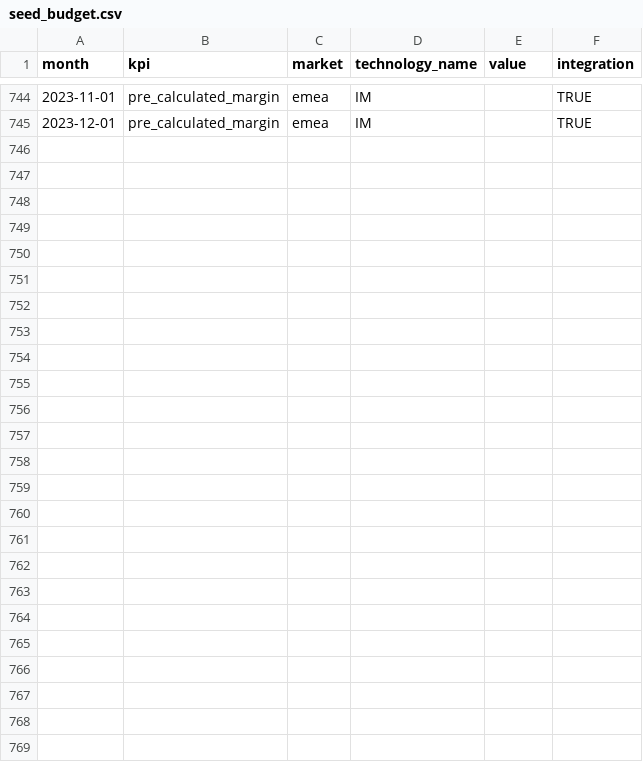
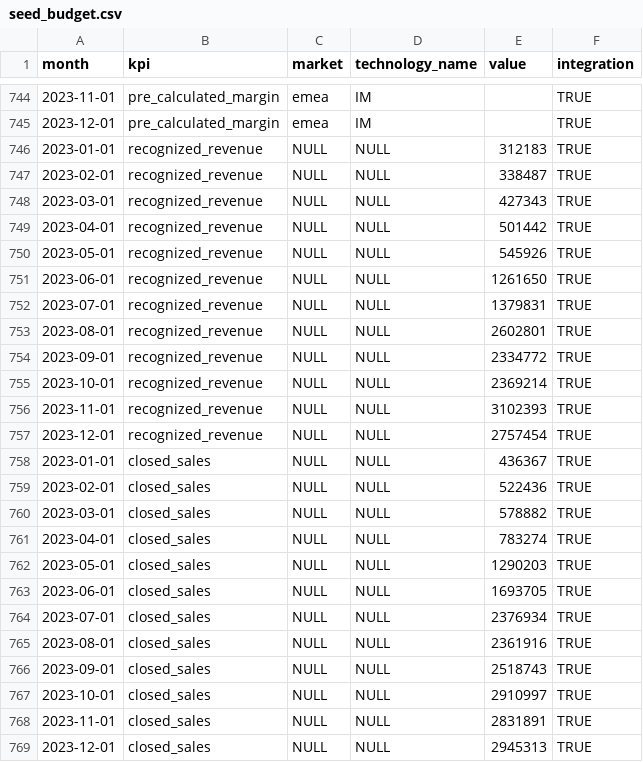
Before and after one commit to 3DHubs/dbt-core-network, a CSV file: seeds/seed_budget.csv, drawn as a sheet; only a part is shown, gaps mark what is left out.

Commit message:
Update seed_budget.csv

```diff
--- a/seeds/seed_budget.csv
+++ b/seeds/seed_budget.csv
@@ -745 +745,25 @@ month,kpi,market,technology_name,value,integration
 2023-12-01,pre_calculated_margin,emea,IM,,TRUE
+2023-01-01,recognized_revenue,NULL,NULL,312183,TRUE
+2023-02-01,recognized_revenue,NULL,NULL,338487,TRUE
+2023-03-01,recognized_revenue,NULL,NULL,427343,TRUE
+2023-04-01,recognized_revenue,NULL,NULL,501442,TRUE
+2023-05-01,recognized_revenue,NULL,NULL,545926,TRUE
+2023-06-01,recognized_revenue,NULL,NULL,1261650,TRUE
+2023-07-01,recognized_revenue,NULL,NULL,1379831,TRUE
+2023-08-01,recognized_revenue,NULL,NULL,2602801,TRUE
+2023-09-01,recognized_revenue,NULL,NULL,2334772,TRUE
+2023-10-01,recognized_revenue,NULL,NULL,2369214,TRUE
+2023-11-01,recognized_revenue,NULL,NULL,3102393,TRUE
+2023-12-01,recognized_revenue,NULL,NULL,2757454,TRUE
+2023-01-01,closed_sales,NULL,NULL,436367,TRUE
+2023-02-01,closed_sales,NULL,NULL,522436,TRUE
+2023-03-01,closed_sales,NULL,NULL,578882,TRUE
+2023-04-01,closed_sales,NULL,NULL,783274,TRUE
+2023-05-01,closed_sales,NULL,NULL,1290203,TRUE
+2023-06-01,closed_sales,NULL,NULL,1693705,TRUE
+2023-07-01,closed_sales,NULL,NULL,2376934,TRUE
+2023-08-01,closed_sales,NULL,NULL,2361916,TRUE
+2023-09-01,closed_sales,NULL,NULL,2518743,TRUE
+2023-10-01,closed_sales,NULL,NULL,2910997,TRUE
+2023-11-01,closed_sales,NULL,NULL,2831891,TRUE
+2023-12-01,closed_sales,NULL,NULL,2945313,TRUE
```
